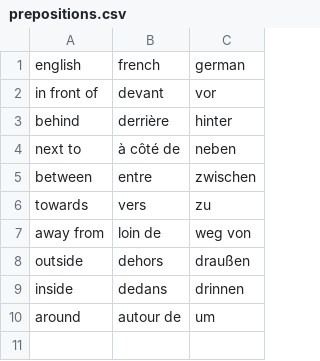
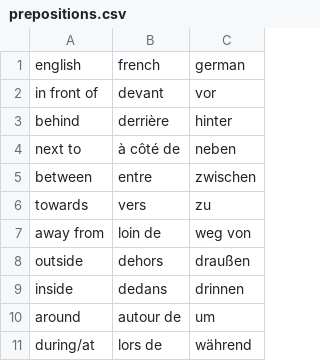
Before and after one commit to maxneuvians/copilot-french-tutor, a CSV file: vocabulary/prepositions.csv, drawn as a sheet; the diff names each change by its address in the sheet, - before the commit and + after, or states it on an @@ line.

```diff
--- a/vocabulary/prepositions.csv
+++ b/vocabulary/prepositions.csv
+row 11: during/at | lors de | während
```
Also changed, not shown: vocabulary/adjectives.csv, vocabulary/nouns.csv, 3 other files.
